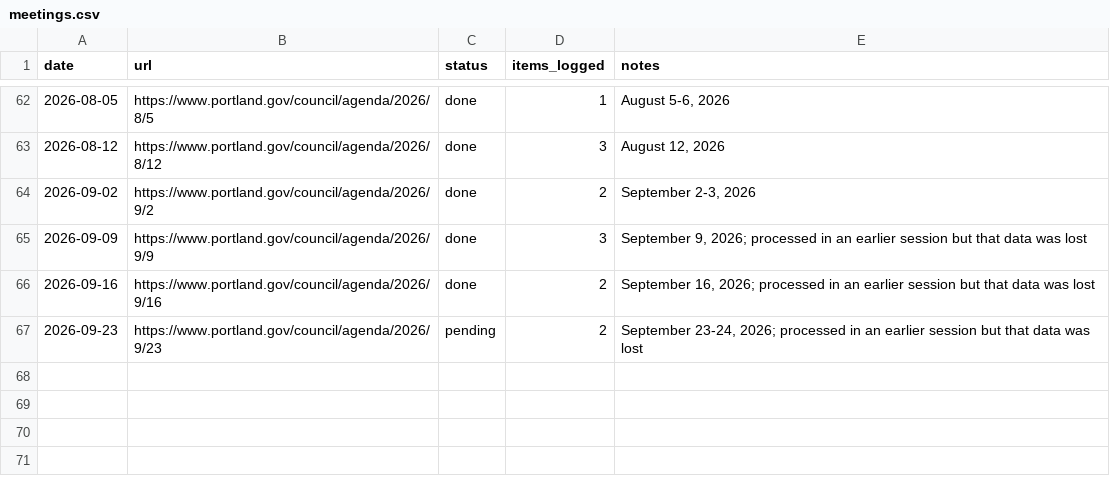
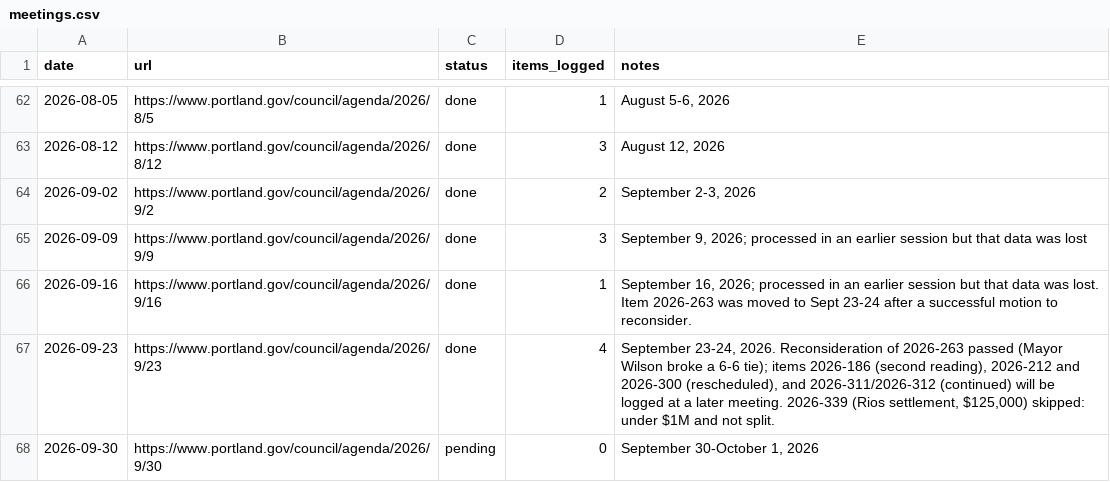
Before and after one commit to Portland-City-Council-Votes/pdxcouncilvotes, a CSV file: data/meetings.csv, drawn as a sheet; only a part is shown, gaps mark what is left out.

```diff
--- a/data/meetings.csv
+++ b/data/meetings.csv
@@ -65,3 +65,4 @@ date,url,status,items_logged,notes
 2026-09-09,https://www.portland.gov/council/agenda/2026/9/9,done,3,"September 9, 2026; processed in an earlier session but that data was lost"
-2026-09-16,https://www.portland.gov/council/agenda/2026/9/16,done,2,"September 16, 2026; processed in an earlier session but that data was lost"
-2026-09-23,https://www.portland.gov/council/agenda/2026/9/23,pending,2,"September 23-24, 2026; processed in an earlier session but that data was lost"
+2026-09-16,https://www.portland.gov/council/agenda/2026/9/16,done,1,"September 16, 2026; processed in an earlier session but that data was lost. Item 2026-263 was moved to Sept 23-24 after a successful motion to reconsider."
+2026-09-23,https://www.portland.gov/council/agenda/2026/9/23,done,4,"September 23-24, 2026. Reconsideration of 2026-263 passed (Mayor Wilson broke a 6-6 tie); items 2026-186 (second reading), 2026-212 and 2026-300 (rescheduled), and 2026-311/2026-312 (continued) will be logged at a later meeting. 2026-339 (Rios settlement, $125,000) skipped: under $1M and not split."
+2026-09-30,https://www.portland.gov/council/agenda/2026/9/30,pending,0,"September 30-October 1, 2026"
```
Also changed, not shown: data/motions.csv, data/news.csv, 2 other files.
